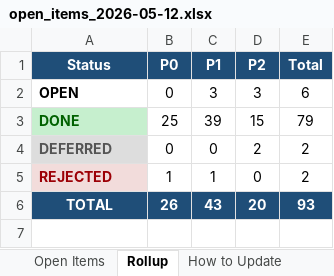
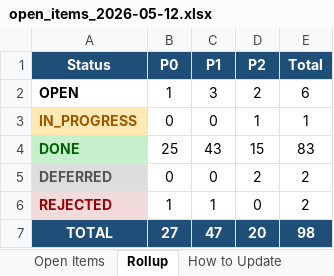
Before and after one commit to mystocktrades2024-sudo/BullVeda, an Excel workbook: cache/open_items_2026-05-12.xlsx, sheet Rollup, drawn as a sheet; values as stored, in another font and other column widths than the file's, no borders; addresses are those after the commit; the diff names each change by its address in the sheet, - before the commit and + after, or states it on an @@ line.

```diff
--- a/cache/open_items_2026-05-12.xlsx (sheet Rollup)
+++ b/cache/open_items_2026-05-12.xlsx (sheet Rollup)
-B2 (P0): 0
+B2 (P0): 1
-D2 (P2): 3
+D2 (P2): 2
+row 3: IN_PROGRESS | 0 | 0 | 1 | 1
-C4 (P1): 39
+C4 (P1): 43
-E4 (Total): 79
+E4 (Total): 83
-B7 (P0): 26
+B7 (P0): 27
-C7 (P1): 43
+C7 (P1): 47
-E7 (Total): 93
+E7 (Total): 98
```
Also changed, not shown: sheet Open Items, 9 other files.
